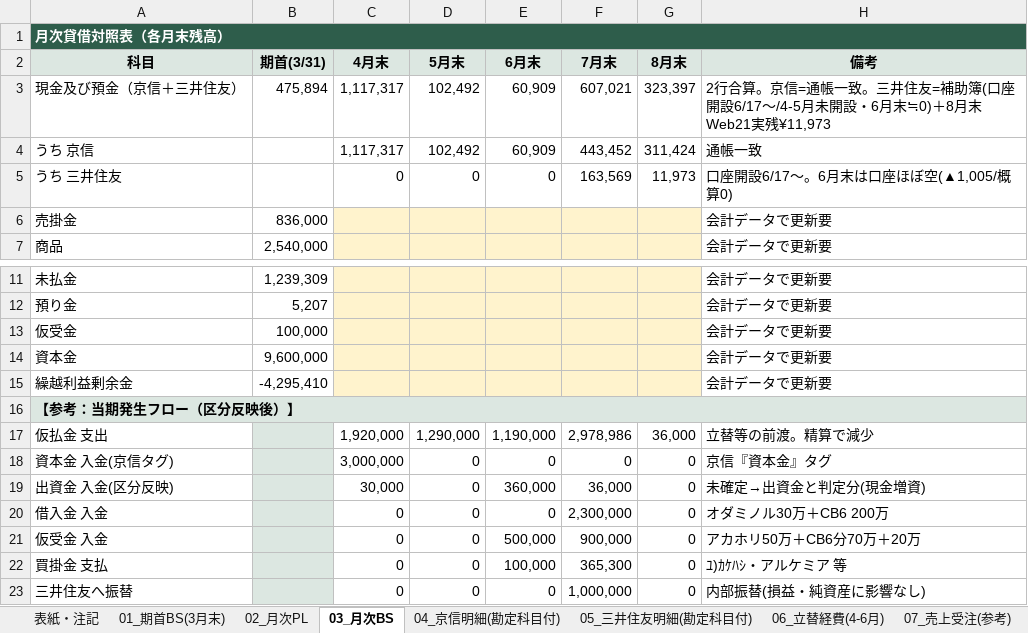
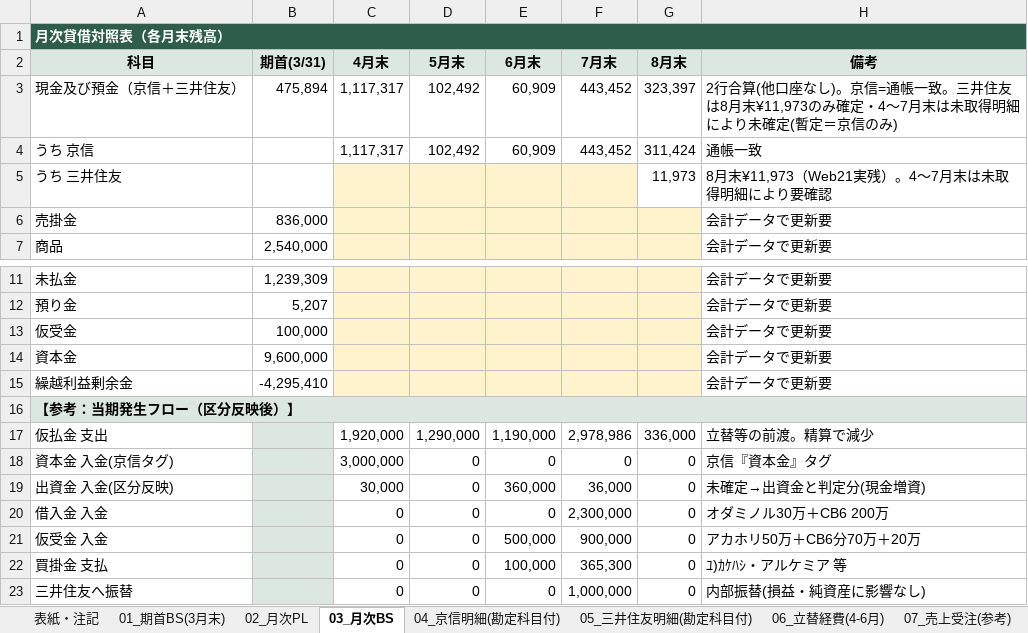
Before and after one commit to tosinariy0918/Private, an Excel workbook: company/secretary/経理/月次決算/電子CB農法_月次試算表_第2期2026年4-8月.xlsx, sheet 03_月次BS, drawn as a sheet; only a part is shown, gaps mark what is left out; values as stored, in another font and other column widths than the file's, no borders; the diff names each change by its address in the sheet, - before the commit and + after, or states it on an @@ line.

```diff
--- a/company/secretary/経理/月次決算/電子CB農法_月次試算表_第2期2026年4-8月.xlsx (sheet 03_月次BS)
+++ b/company/secretary/経理/月次決算/電子CB農法_月次試算表_第2期2026年4-8月.xlsx (sheet 03_月次BS)
-F3 (7月末): 607,021
+F3 (7月末): 443,452
-H3 (備考): 2行合算。京信=通帳一致。三井住友=補助簿(口座開設6/17〜/4-5月未開設・6月末≒0)＋8月末Web21実残¥11,973
+H3 (備考): 2行合算(他口座なし)。京信=通帳一致。三井住友は8月末¥11,973のみ確定・4〜7月末は未取得明細により未確定(暫定＝京信のみ)
-C5 (4月末): 0
+C5 (4月末): (empty)
-C5:F5 fill: none
+C5:F5 fill: #FFF3CD
-D5 (5月末): 0
+D5 (5月末): (empty)
-E5 (6月末): 0
+E5 (6月末): (empty)
-F5 (7月末): 163,569
+F5 (7月末): (empty)
-H5 (備考): 口座開設6/17〜。6月末は口座ほぼ空(▲1,005/概算0)
+H5 (備考): 8月末¥11,973（Web21実残）。4〜7月末は未取得明細により要確認
-G17 (8月末): 36,000
+G17 (8月末): 336,000
```
Also changed, not shown: sheet 05_三井住友明細(勘定科目付), sheet 02_月次PL.
